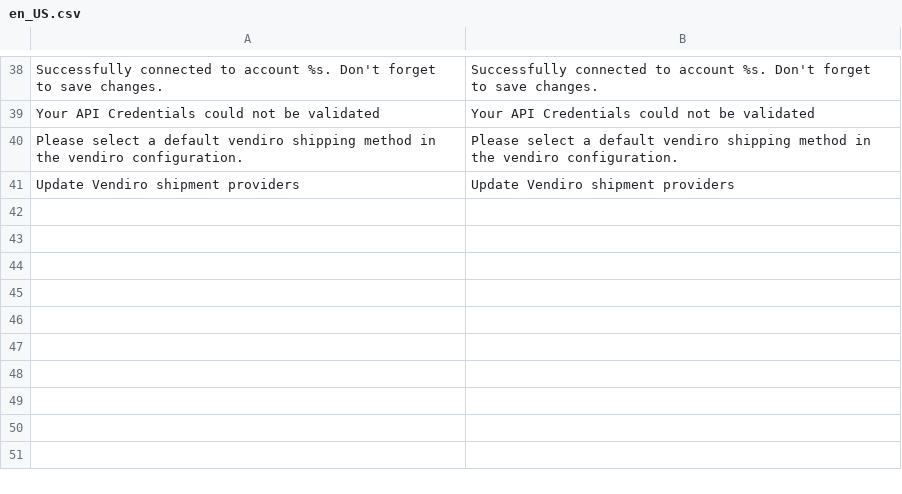
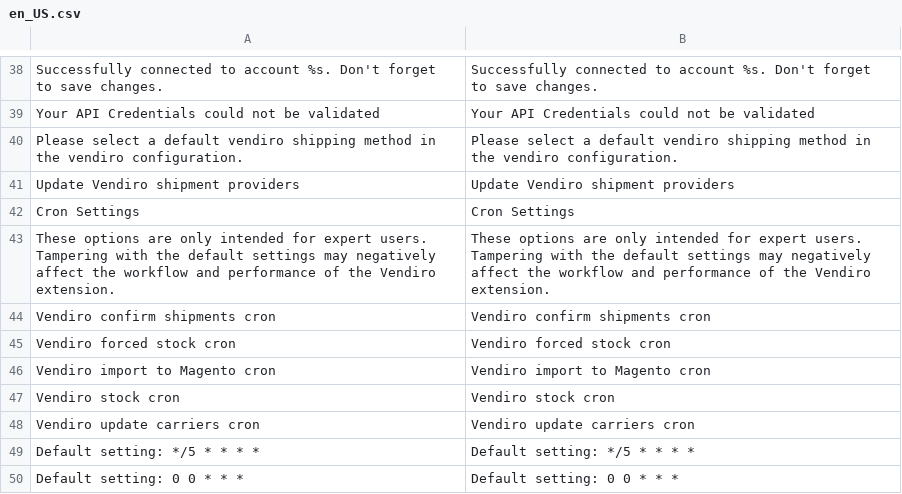
Before and after one commit to Vendiro/magento2-plugin-old, a CSV file: i18n/en_US.csv, drawn as a sheet; only a part is shown, gaps mark what is left out; the diff names each change by its address in the sheet, - before the commit and + after, or states it on an @@ line.

```diff
--- a/i18n/en_US.csv
+++ b/i18n/en_US.csv
+row 42: Cron Settings | Cron Settings
+row 43: These options are only intended for expert users. Tampering with the default settings may negatively affect the workflow and performance of the Vendiro extension. | These options are only intended for expert users. Tampering with the default settings may negatively affect the workflow and performance of the Vendiro extension.
+row 44: Vendiro confirm shipments cron | Vendiro confirm shipments cron
+row 45: Vendiro forced stock cron | Vendiro forced stock cron
+row 46: Vendiro import to Magento cron | Vendiro import to Magento cron
+row 47: Vendiro stock cron | Vendiro stock cron
+row 48: Vendiro update carriers cron | Vendiro update carriers cron
+row 49: Default setting: */5 * * * * | Default setting: */5 * * * *
+row 50: Default setting: 0 0 * * * | Default setting: 0 0 * * *
```
Also changed, not shown: i18n/nl_NL.csv, 2 other files.
